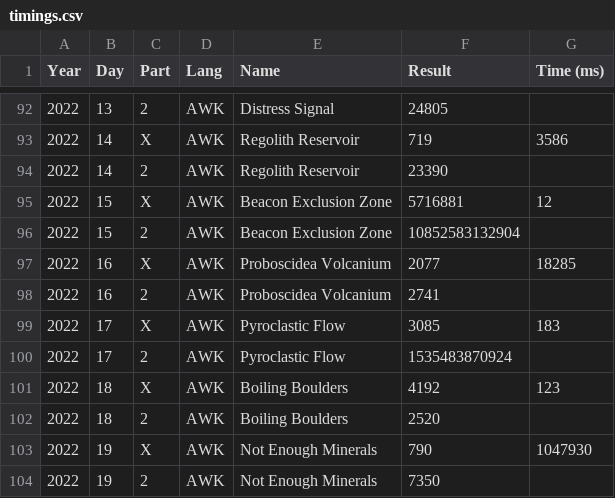
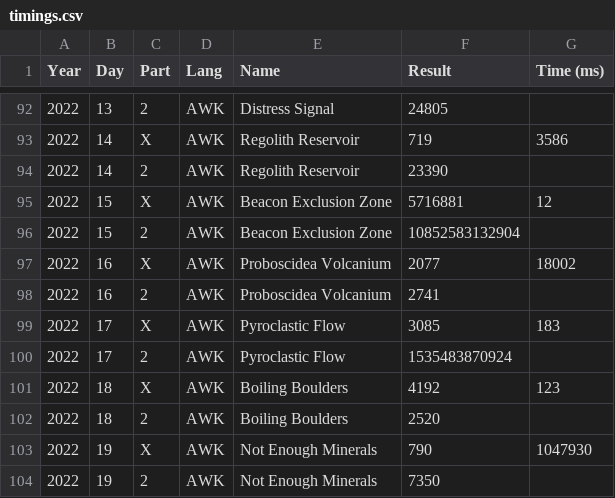
Before and after one commit to vvulpes0/AOC, a CSV file: timings.csv, drawn as a sheet; only a part is shown, gaps mark what is left out.

```diff
--- a/timings.csv
+++ b/timings.csv
@@ -96,3 +96,3 @@ Year,Day,Part,Lang,Name,Result,Time (ms)
 2022,15,2,AWK,Beacon Exclusion Zone,10852583132904,
-2022,16,X,AWK,Proboscidea Volcanium,2077,18285
+2022,16,X,AWK,Proboscidea Volcanium,2077,18002
 2022,16,2,AWK,Proboscidea Volcanium,2741,
```
Also changed, not shown: 12 other files.
